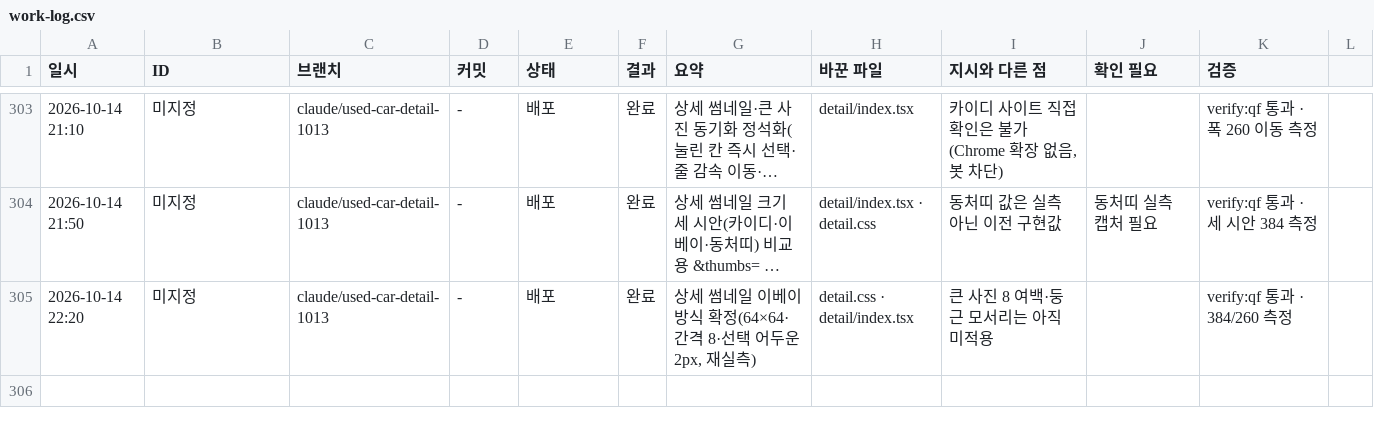
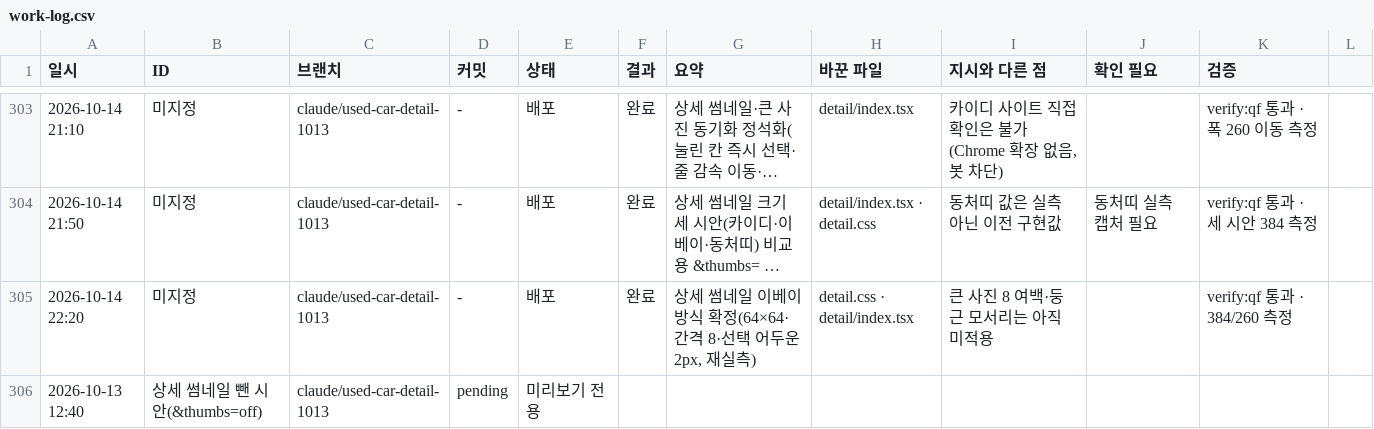
Before and after one commit to bobaekimboae/bobaedream, a CSV file: reports/work-log.csv, drawn as a sheet; only a part is shown, gaps mark what is left out; long unchanged cells end in …; the diff names each change by its address in the sheet, - before the commit and + after, or states it on an @@ line.

```diff
--- a/reports/work-log.csv
+++ b/reports/work-log.csv
+row 306: 2026-10-13 12:40 | 상세 썸네일 뺀 시안(&thumbs=off) | claude/used-car-detail-1013 | pending | 미리보기 전용
```
Also changed, not shown: 2 other files.
